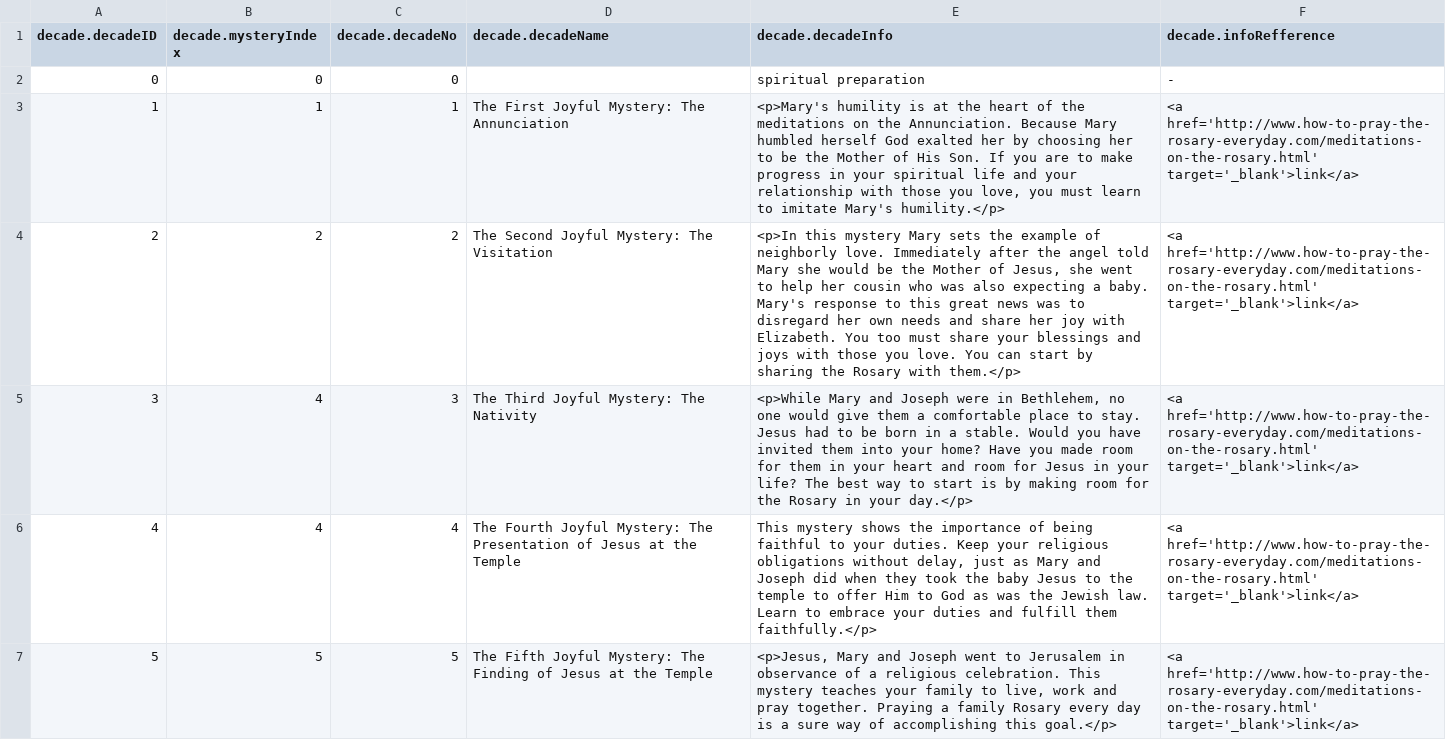
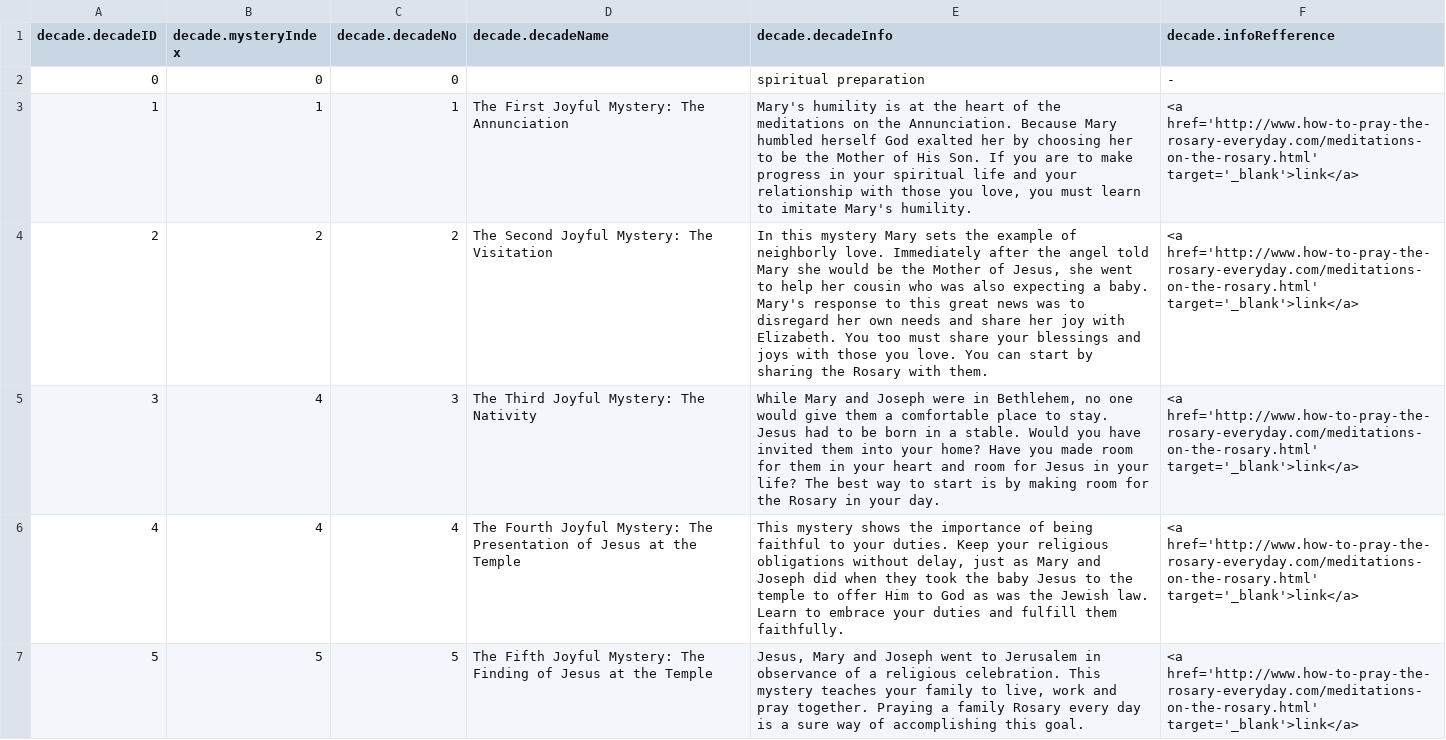
Before and after one commit to mezcel/printf-time, a CSV file: c-version/Rosary/csv/decade.csv, drawn as a sheet; only a part is shown; the diff covers the shown part only.

```diff
--- a/c-version/Rosary/csv/decade.csv
+++ b/c-version/Rosary/csv/decade.csv
@@ -2,6 +2,6 @@
 0;0;0;"";"spiritual preparation";"-"
-1;1;1;"The First Joyful Mystery: The Annunciation";"<p>Mary's humility is at the heart of the meditations on the Annunciation. Because Mary humbled herself God exalted her by choosing her to be the Mother of His Son. If you are to make progress in your spiritual life and your relationship with those you love, you must learn to imitate Mary's humility.</p>";"<a href='http://www.how-to-pray-the-rosary-everyday.com/meditations-on-the-rosary.html' target='_blank'>link</a>"
-2;2;2;"The Second Joyful Mystery: The Visitation";"<p>In this mystery Mary sets the example of neighborly love. Immediately after the angel told Mary she would be the Mother of Jesus, she went to help her cousin who was also expecting a baby. Mary's response to this great news was to disregard her own needs and share her joy with Elizabeth. You too must share your blessings and joys with those you love. You can start by sharing the Rosary with them.</p>";"<a href='http://www.how-to-pray-the-rosary-everyday.com/meditations-on-the-rosary.html' target='_blank'>link</a>"
-3;4;3;"The Third Joyful Mystery: The Nativity";"<p>While Mary and Joseph were in Bethlehem, no one would give them a comfortable place to stay. Jesus had to be born in a stable. Would you have invited them into your home? Have you made room for them in your heart and room for Jesus in your life? The best way to start is by making room for the Rosary in your day.</p>";"<a href='http://www.how-to-pray-the-rosary-everyday.com/meditations-on-the-rosary.html' target='_blank'>link</a>"
-4;4;4;"The Fourth Joyful Mystery: The Presentation of Jesus at the Temple";"This mystery shows the importance of being faithful to your duties. Keep your religious obligations without delay, just as Mary and Joseph did when they took the baby Jesus to the temple to offer Him to God as was the Jewish law. Learn to embrace your duties and fulfill them faithfully.</p>";"<a href='http://www.how-to-pray-the-rosary-everyday.com/meditations-on-the-rosary.html' target='_blank'>link</a>"
-5;5;5;"The Fifth Joyful Mystery: The Finding of Jesus at the Temple";"<p>Jesus, Mary and Joseph went to Jerusalem in observance of a religious celebration. This mystery teaches your family to live, work and pray together. Praying a family Rosary every day is a sure way of accomplishing this goal.</p>";"<a href='http://www.how-to-pray-the-rosary-everyday.com/meditations-on-the-rosary.html' target='_blank'>link</a>"
+1;1;1;"The First Joyful Mystery: The Annunciation";"Mary's humility is at the heart of the meditations on the Annunciation. Because Mary humbled herself God exalted her by choosing her to be the Mother of His Son. If you are to make progress in your spiritual life and your relationship with those you love, you must learn to imitate Mary's humility.";"<a href='http://www.how-to-pray-the-rosary-everyday.com/meditations-on-the-rosary.html' target='_blank'>link</a>"
+2;2;2;"The Second Joyful Mystery: The Visitation";"In this mystery Mary sets the example of neighborly love. Immediately after the angel told Mary she would be the Mother of Jesus, she went to help her cousin who was also expecting a baby. Mary's response to this great news was to disregard her own needs and share her joy with Elizabeth. You too must share your blessings and joys with those you love. You can start by sharing the Rosary with them.";"<a href='http://www.how-to-pray-the-rosary-everyday.com/meditations-on-the-rosary.html' target='_blank'>link</a>"
+3;4;3;"The Third Joyful Mystery: The Nativity";"While Mary and Joseph were in Bethlehem, no one would give them a comfortable place to stay. Jesus had to be born in a stable. Would you have invited them into your home? Have you made room for them in your heart and room for Jesus in your life? The best way to start is by making room for the Rosary in your day.";"<a href='http://www.how-to-pray-the-rosary-everyday.com/meditations-on-the-rosary.html' target='_blank'>link</a>"
+4;4;4;"The Fourth Joyful Mystery: The Presentation of Jesus at the Temple";"This mystery shows the importance of being faithful to your duties. Keep your religious obligations without delay, just as Mary and Joseph did when they took the baby Jesus to the temple to offer Him to God as was the Jewish law. Learn to embrace your duties and fulfill them faithfully.";"<a href='http://www.how-to-pray-the-rosary-everyday.com/meditations-on-the-rosary.html' target='_blank'>link</a>"
+5;5;5;"The Fifth Joyful Mystery: The Finding of Jesus at the Temple";"Jesus, Mary and Joseph went to Jerusalem in observance of a religious celebration. This mystery teaches your family to live, work and pray together. Praying a family Rosary every day is a sure way of accomplishing this goal.";"<a href='http://www.how-to-pray-the-rosary-everyday.com/meditations-on-the-rosary.html' target='_blank'>link</a>"
```
Also changed, not shown: 14 edited cells elsewhere in this file, c-version/Rosary/csv/prayer.csv, c-version/Rosary/csv/scripture.csv, 6 other files.
